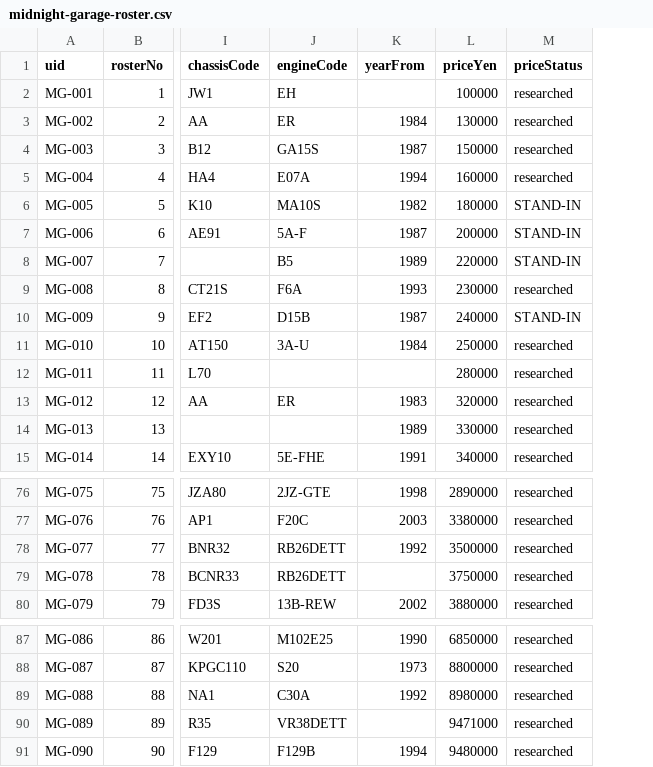
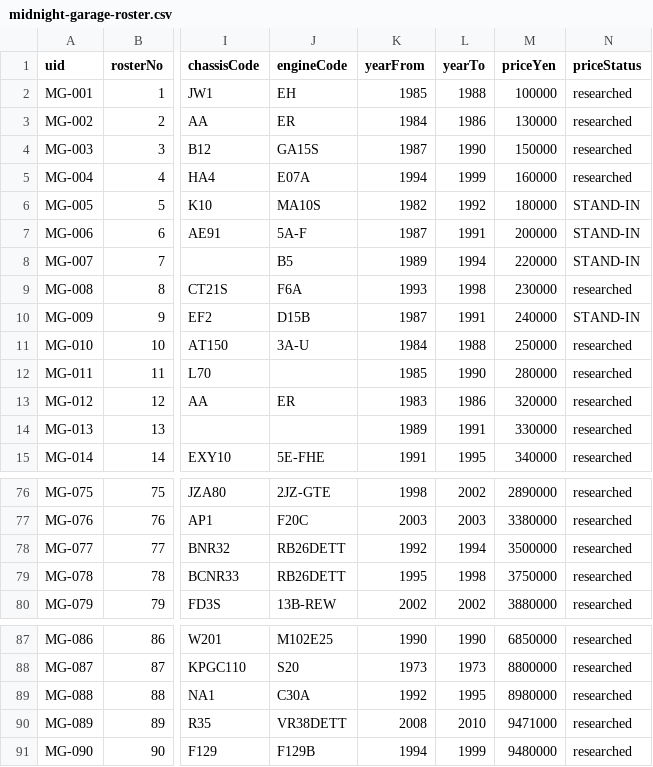
Before and after one commit to DashDev151/midnight_garage, a CSV file: docs/design/midnight-garage-roster.csv, drawn as a sheet; only a part is shown, gaps mark what is left out; the diff names each change by its address in the sheet, - before the commit and + after, or states it on an @@ line.

Commit message:
Sprint 153: cars stop arriving as wrecks
A rule broke parts until the repair bill reached a percentage of book value,
with no limit and a 121-step spin guard as its only real stop. It authored
most of the damage on every car in the game. On a 1993 Wagon R at 23,500 km
the wear model produced zero ruined parts; the rule added fifteen.

Damage is now a budget rolled per car and spent in band steps. Most cars
arrive tidy, some are honest work, a few are projects, and the shares are
numbers we chose rather than an accident of parts pricing.

The Wagon R, measured against a worktree at HEAD rather than inferred: parts
at poor fall from 14.50 to 3.75, and on the 26 ordinary slots from 12.25 to
1.95. Mint slots go from 0.83 to 5.07. It reads as a two-year-old car again.

The venue gradient is emergent and no venue lever was built. Cheap rooms
already sell cheap cars and cheap cars are already the roughest, so the
project rate falls from the local yard to the collector network purely from
the tier mix that already ships. The test asserts that ordering rather than
enforcing it, and every room still sells the occasional wreck, which was the
ruling.

Production years are real. yearTo is authored for all 94 rows and the age roll
is bounded by it, so a Hakosuka can no longer generate as a 1977 car. Zero
violations across every shipped model, forty seeds and three campaign years.

The symptom seam held. The budget runs after applySymptoms, never writes the
apparent record, and subtracts damage the symptoms already spent. The Law 2
ceiling veto did not bite: the effective symptom rate is unchanged to four
decimal places on three of four classes.

And the regression test that was quietly weakened to accommodate this bug is
restored. It asked that a brand-new car not roll nearly every part poor, and
had been relaxed to 40 per cent. It now holds at 5 and measures 2.8.

typecheck clean; content 556; game 835; sim 1982.

```diff
--- a/docs/design/midnight-garage-roster.csv
+++ b/docs/design/midnight-garage-roster.csv
+column L (yearTo), rows 2-15: 1988 | 1986 | 1990 | 1999 | 1992 | 1991 | 1994 | 1998 | 1991 | 1988 | 1990 | 1986 | 1991 | 1995; rows 76-80: 2002 | 2003 | 1994 | 1998 | 2002; rows 87-91: 1990 | 1973 | 1995 | 2010 | 1999
-K2 (yearFrom): (empty)
+K2 (yearFrom): 1985
-K12 (yearFrom): (empty)
+K12 (yearFrom): 1985
-K79 (yearFrom): (empty)
+K79 (yearFrom): 1995
-K90 (yearFrom): (empty)
+K90 (yearFrom): 2008
```
Also changed, not shown: 32 other files.
